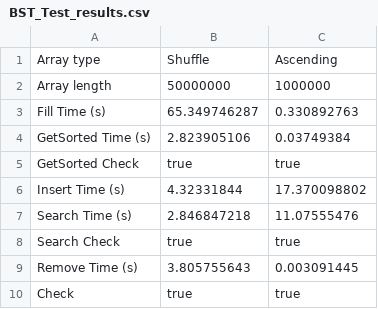
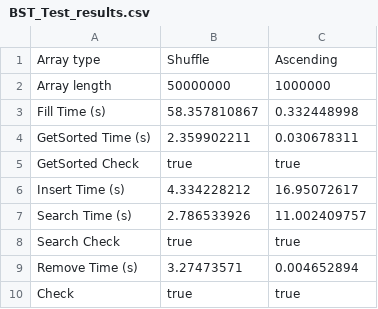
Before and after one commit to BeliaevAndrey/OtusHomeworks, a CSV file: HomeWork010/TestResults/BST_Test_results.csv, drawn as a sheet.

```diff
--- a/HomeWork010/TestResults/BST_Test_results.csv
+++ b/HomeWork010/TestResults/BST_Test_results.csv
@@ -2,9 +2,9 @@ Array type,Shuffle,Ascending
 Array length,50000000,1000000
-Fill Time (s),65.349746287,0.330892763
-GetSorted Time (s),2.823905106,0.03749384
+Fill Time (s),58.357810867,0.332448998
+GetSorted Time (s),2.359902211,0.030678311
 GetSorted Check,true,true
-Insert Time (s),4.32331844,17.370098802
-Search Time (s),2.846847218,11.07555476
+Insert Time (s),4.334228212,16.95072617
+Search Time (s),2.786533926,11.002409757
 Search Check,true,true
-Remove Time (s),3.805755643,0.003091445
+Remove Time (s),3.27473571,0.004652894
 Check,true,true
```
Also changed, not shown: 4 other files.
